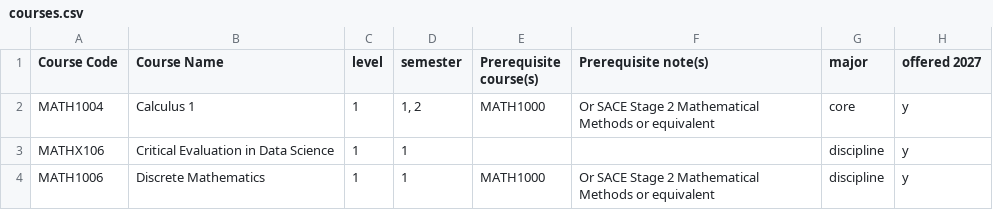
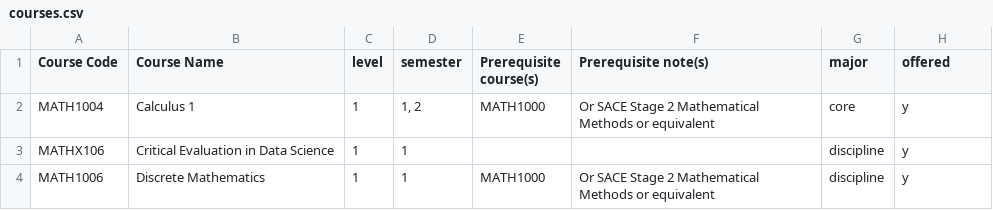
Before and after one commit to raymondvozzo/raymondvozzo.github.io, a CSV file: prereqs/courses.csv, drawn as a sheet; only a part is shown.

Commit message:
PD pages update

```diff
--- a/prereqs/courses.csv
+++ b/prereqs/courses.csv
@@ -1,2 +1,2 @@
-Course Code,Course Name,level,semester,Prerequisite course(s),Prerequisite note(s),major,offered 2027
+Course Code,Course Name,level,semester,Prerequisite course(s),Prerequisite note(s),major,offered
 MATH1004,Calculus 1,1,"1, 2",MATH1000,Or SACE Stage 2 Mathematical Methods or equivalent,core,y
```
